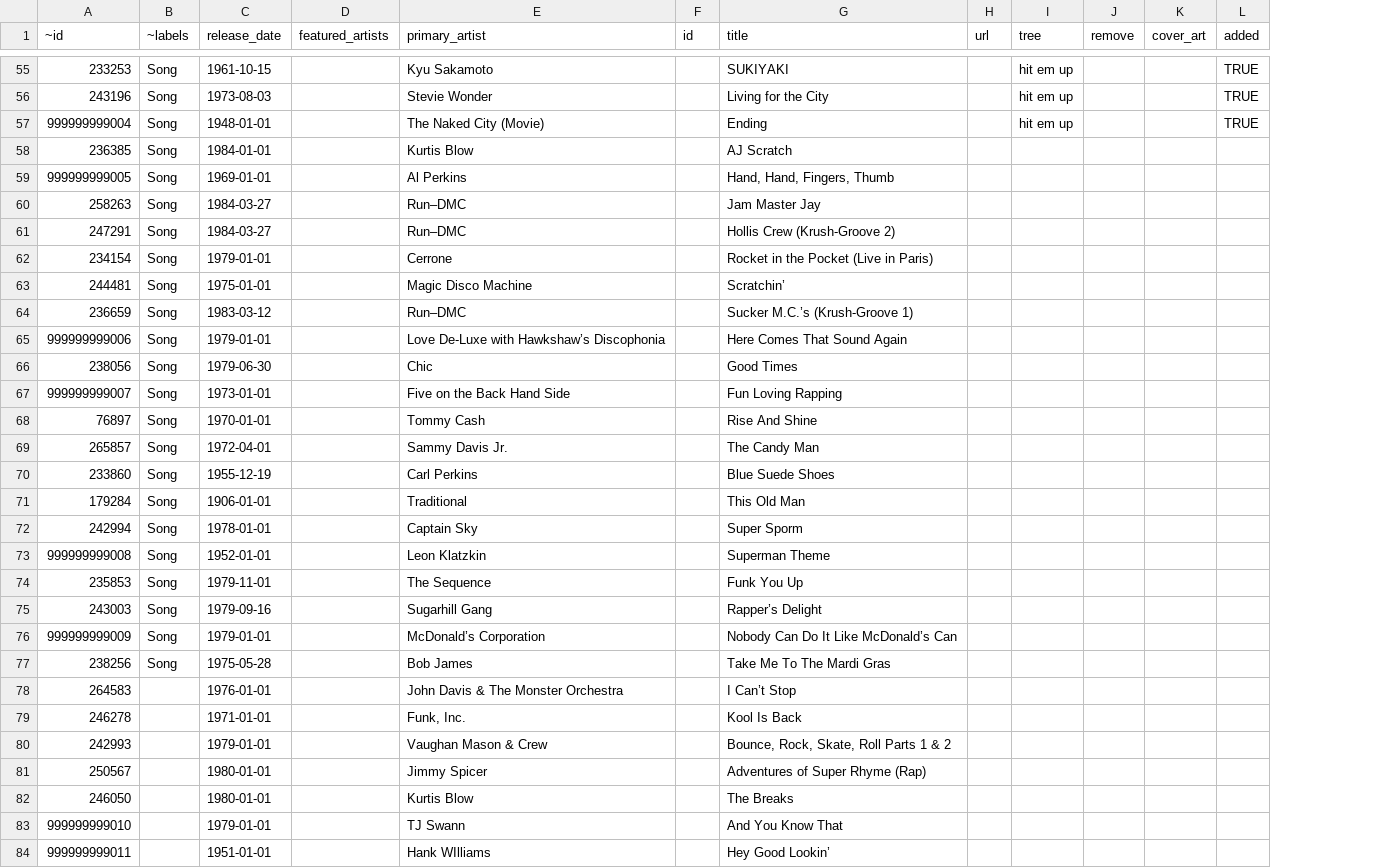
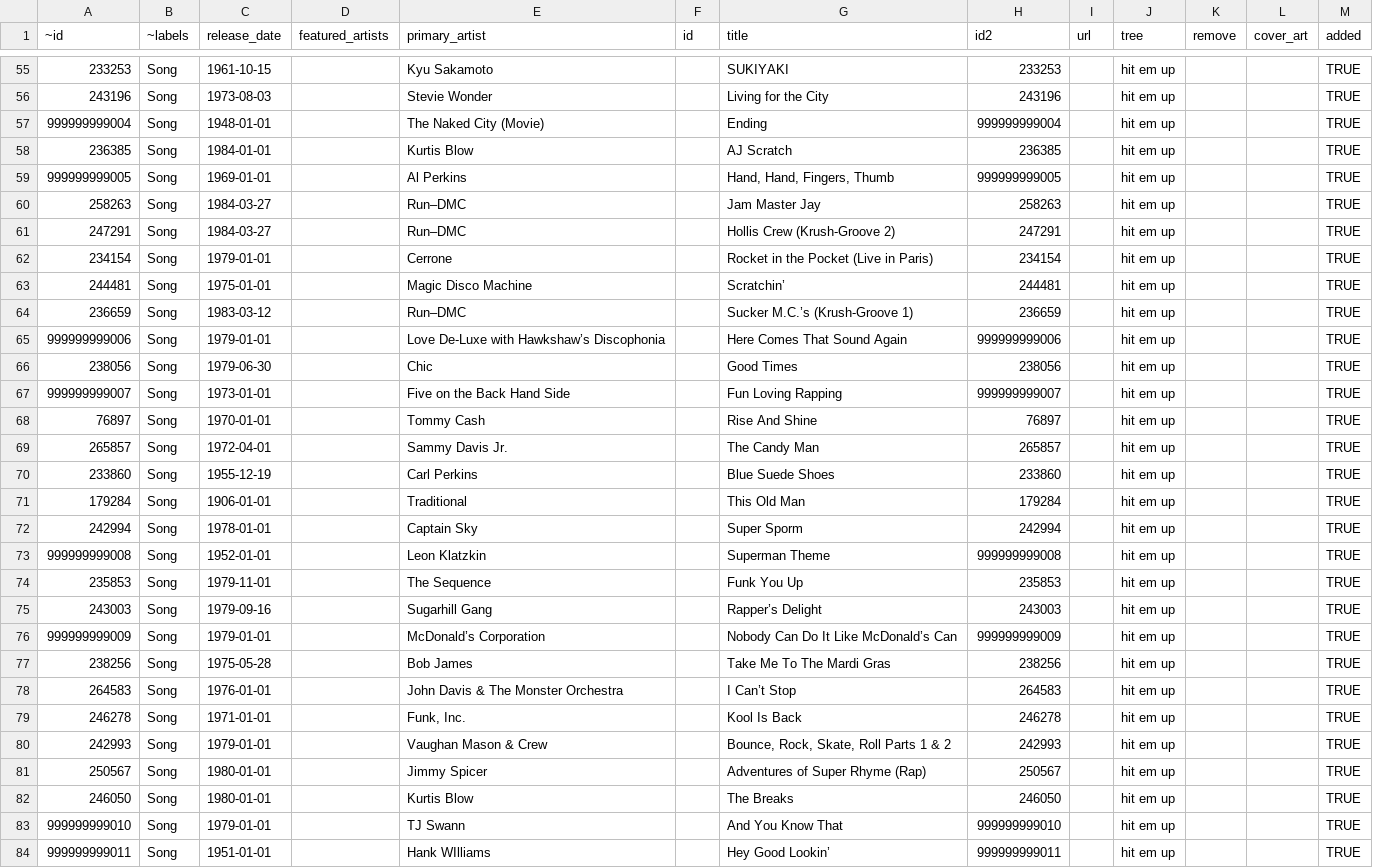
Before and after one commit to the-pudding/sample-trees, a CSV file: src/data/nodes.csv, drawn as a sheet; only a part is shown, gaps mark what is left out; addresses are those after the commit; the diff covers the shown part only; the diff names each change by its address in the sheet, - before the commit and + after, or states it on an @@ line.

```diff
--- a/src/data/nodes.csv
+++ b/src/data/nodes.csv
+column H (id2), rows 55-84: 233253 | 243196 | 999999999004 | 236385 | 999999999005 | 258263 | 247291 | 234154 | 244481 | 236659 | 999999999006 | 238056 | 999999999007 | 76897 | 265857 | 233860 | 179284 | 242994 | 999999999008 | 235853 | 243003 | 999999999009 | 238256 | 264583 | 246278 | 242993 | 250567 | 246050 | 999999999010 | 999999999011
-J58:J84 (tree): (empty)
+J58:J84 (tree): hit em up
-M58:M84 (added): (empty)
+M58:M84 (added): TRUE
-B78:B84 (~labels): (empty)
+B78:B84 (~labels): Song
```
Also changed, not shown: 4 added rows and 24 edited cells elsewhere in this file, src/data/links.csv, src/data/samples.csv, 37 other files.
